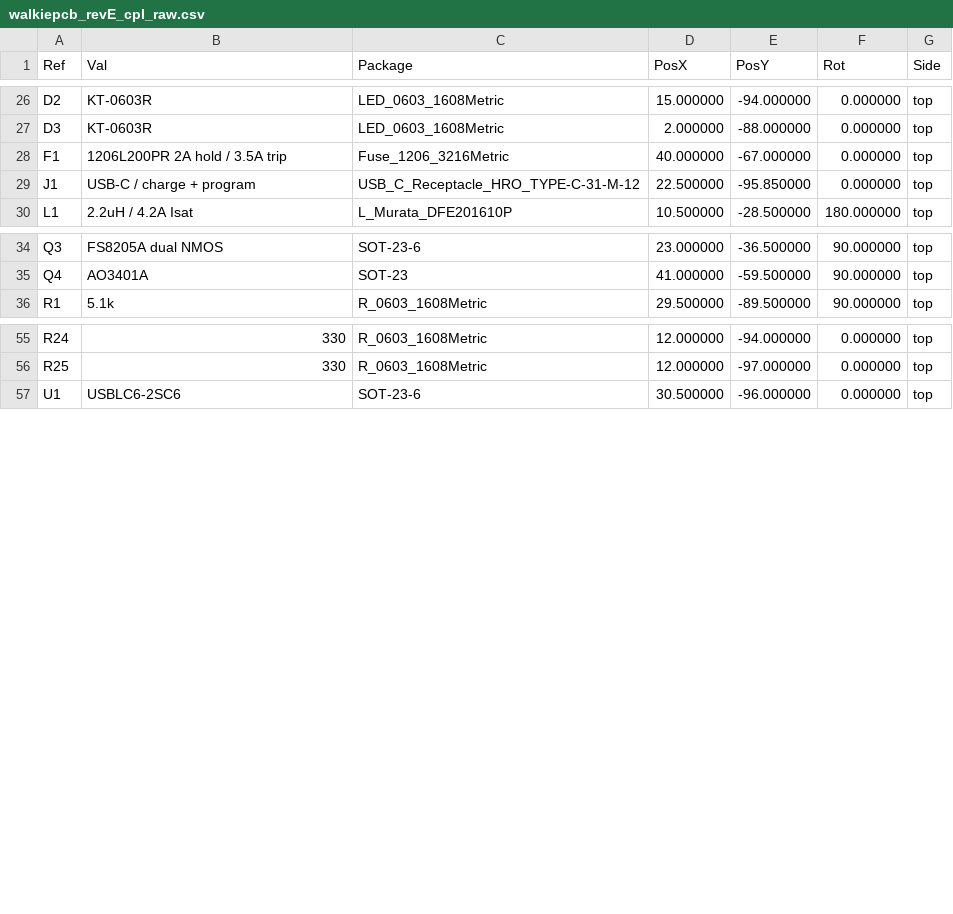
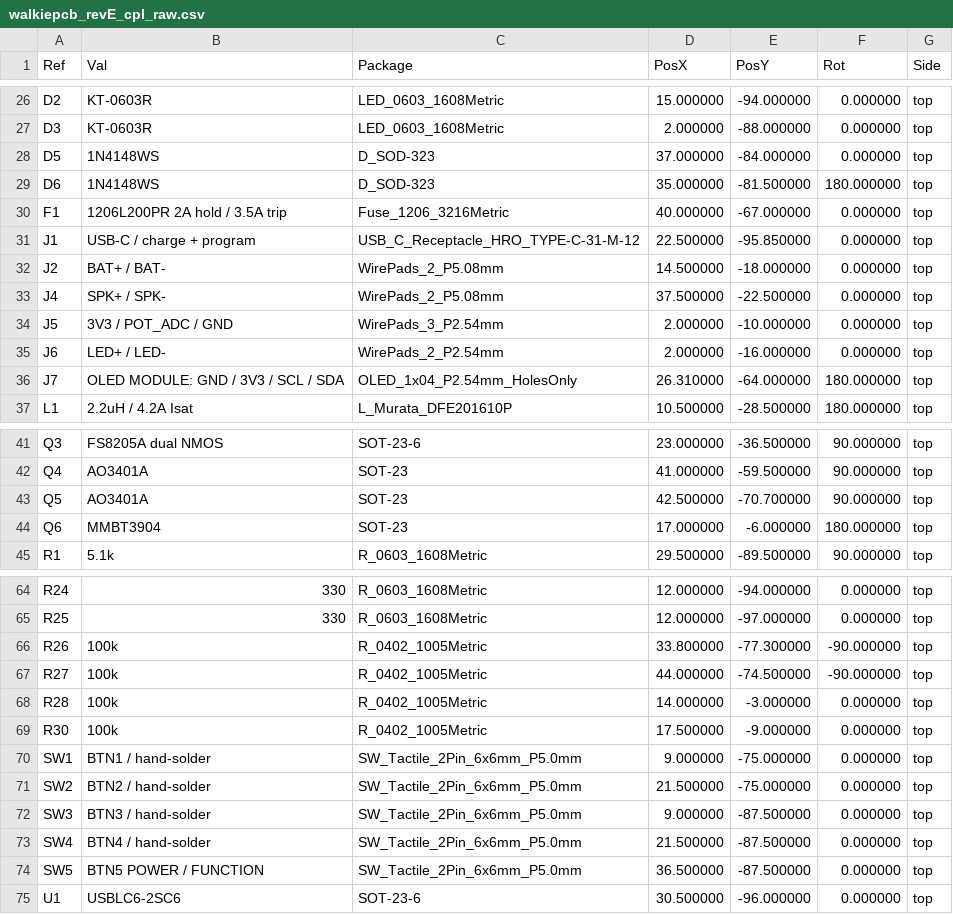
Before and after one commit to houseofthe051010/ESP32-Walkie-Talkie-V2, a CSV file: Schematics/Gerber, BOM, CPL files for JLBPCB/walkiepcb_revE_cpl_raw.csv, drawn as a sheet; only a part is shown, gaps mark what is left out.

Commit message:
Finalize BTN5 soft power PCB release

```diff
--- a/Schematics/Gerber, BOM, CPL files for JLBPCB/walkiepcb_revE_cpl_raw.csv
+++ b/Schematics/Gerber, BOM, CPL files for JLBPCB/walkiepcb_revE_cpl_raw.csv
@@ -27,4 +27,11 @@ Ref,Val,Package,PosX,PosY,Rot,Side
 "D3","KT-0603R","LED_0603_1608Metric",2.000000,-88.000000,0.000000,top
+"D5","1N4148WS","D_SOD-323",37.000000,-84.000000,0.000000,top
+"D6","1N4148WS","D_SOD-323",35.000000,-81.500000,180.000000,top
 "F1","1206L200PR 2A hold / 3.5A trip","Fuse_1206_3216Metric",40.000000,-67.000000,0.000000,top
 "J1","USB-C / charge + program","USB_C_Receptacle_HRO_TYPE-C-31-M-12",22.500000,-95.850000,0.000000,top
+"J2","BAT+ / BAT-","WirePads_2_P5.08mm",14.500000,-18.000000,0.000000,top
+"J4","SPK+ / SPK-","WirePads_2_P5.08mm",37.500000,-22.500000,0.000000,top
+"J5","3V3 / POT_ADC / GND","WirePads_3_P2.54mm",2.000000,-10.000000,0.000000,top
+"J6","LED+ / LED-","WirePads_2_P2.54mm",2.000000,-16.000000,0.000000,top
+"J7","OLED MODULE: GND / 3V3 / SCL / SDA","OLED_1x04_P2.54mm_HolesOnly",26.310000,-64.000000,180.000000,top
 "L1","2.2uH / 4.2A Isat","L_Murata_DFE201610P",10.500000,-28.500000,180.000000,top
@@ -35,2 +42,4 @@ Ref,Val,Package,PosX,PosY,Rot,Side
 "Q4","AO3401A","SOT-23",41.000000,-59.500000,90.000000,top
+"Q5","AO3401A","SOT-23",42.500000,-70.700000,90.000000,top
+"Q6","MMBT3904","SOT-23",17.000000,-6.000000,180.000000,top
 "R1","5.1k","R_0603_1608Metric",29.500000,-89.500000,90.000000,top
@@ -56,2 +65,11 @@ Ref,Val,Package,PosX,PosY,Rot,Side
 "R25","330","R_0603_1608Metric",12.000000,-97.000000,0.000000,top
+"R26","100k","R_0402_1005Metric",33.800000,-77.300000,-90.000000,top
+"R27","100k","R_0402_1005Metric",44.000000,-74.500000,-90.000000,top
+"R28","100k","R_0402_1005Metric",14.000000,-3.000000,0.000000,top
+"R30","100k","R_0402_1005Metric",17.500000,-9.000000,0.000000,top
+"SW1","BTN1 / hand-solder","SW_Tactile_2Pin_6x6mm_P5.0mm",9.000000,-75.000000,0.000000,top
+"SW2","BTN2 / hand-solder","SW_Tactile_2Pin_6x6mm_P5.0mm",21.500000,-75.000000,0.000000,top
+"SW3","BTN3 / hand-solder","SW_Tactile_2Pin_6x6mm_P5.0mm",9.000000,-87.500000,0.000000,top
+"SW4","BTN4 / hand-solder","SW_Tactile_2Pin_6x6mm_P5.0mm",21.500000,-87.500000,0.000000,top
+"SW5","BTN5 POWER / FUNCTION","SW_Tactile_2Pin_6x6mm_P5.0mm",36.500000,-87.500000,0.000000,top
 "U1","USBLC6-2SC6","SOT-23-6",30.500000,-96.000000,0.000000,top
```
Also changed, not shown: Schematics/Gerber, BOM, CPL files for JLBPCB/walkiepcb_revE_jlc_bom.csv, Schematics/Gerber, BOM, CPL files for JLBPCB/walkiepcb_revE_jlc_cpl.csv, 23 other files.
